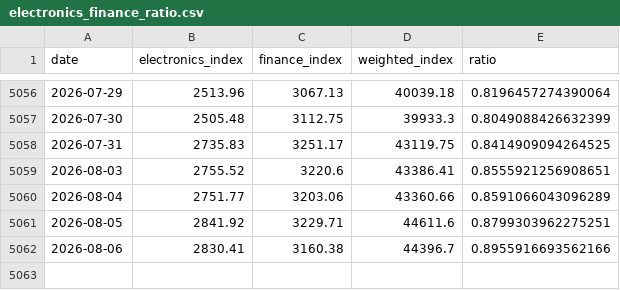
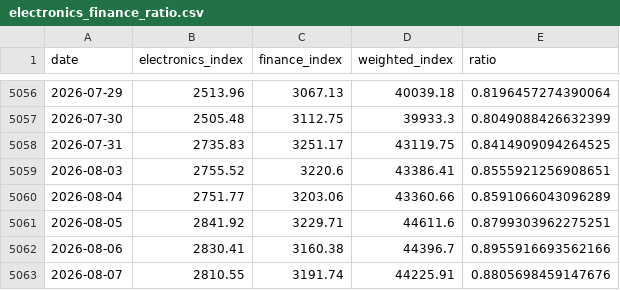
Before and after one commit to Jay999007/electric-finance-ratio, a CSV file: data/electronics_finance_ratio.csv, drawn as a sheet; only a part is shown, gaps mark what is left out; the diff names each change by its address in the sheet, - before the commit and + after, or states it on an @@ line.

```diff
--- a/data/electronics_finance_ratio.csv
+++ b/data/electronics_finance_ratio.csv
+row 5063: 2026-08-07 | 2810.55 | 3191.74 | 44225.91 | 0.8805698459147676
```
Also changed, not shown: docs/us_signals.csv, 5 other files.
